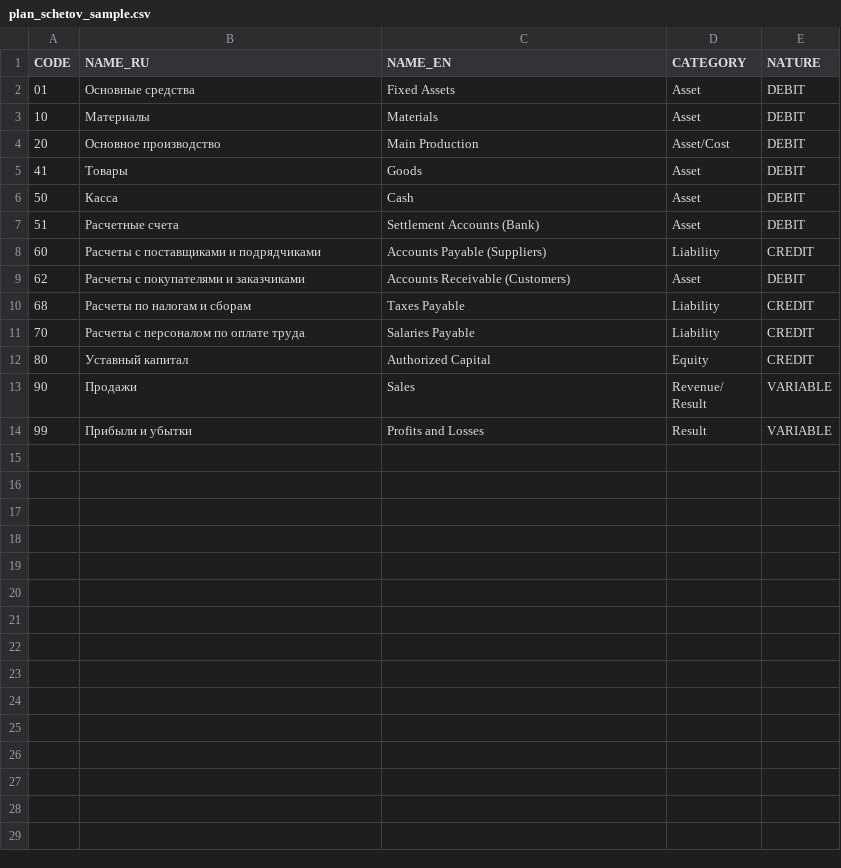
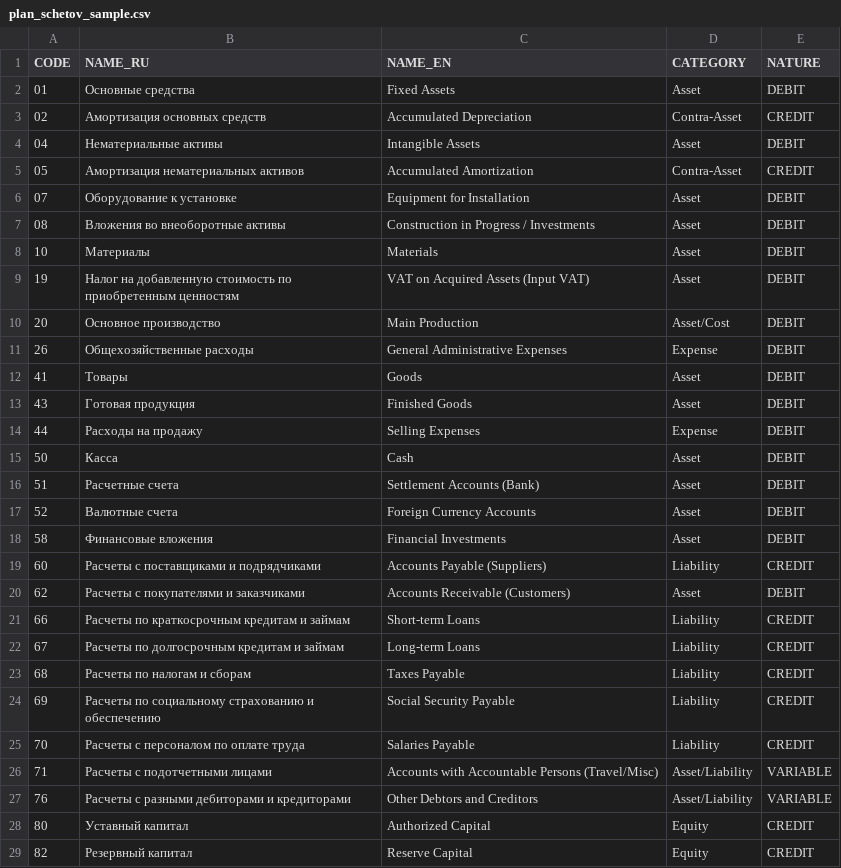
Before and after one commit to ChristianLuciani/accounting-esperanto, a CSV file: research/standards/ru/plan_schetov_sample.csv, drawn as a sheet; only a part is shown; the shorter side is filled out with more unchanged rows; the diff covers the shown part only; the diff names each change by its address in the sheet, - before the commit and + after, or states it on an @@ line.

Commit message:
feat: implement core API services, ERPNext connector, and industry-specific accounting localizations with validation scripts.

```diff
--- a/research/standards/ru/plan_schetov_sample.csv
+++ b/research/standards/ru/plan_schetov_sample.csv
+row 3: 02 | Амортизация основных средств | Accumulated Depreciation | Contra-Asset | CREDIT
+row 4: 04 | Нематериальные активы | Intangible Assets | Asset | DEBIT
+row 5: 05 | Амортизация нематериальных активов | Accumulated Amortization | Contra-Asset | CREDIT
+row 6: 07 | Оборудование к установке | Equipment for Installation | Asset | DEBIT
+row 7: 08 | Вложения во внеоборотные активы | Construction in Progress / Investments | Asset | DEBIT
+row 9: 19 | Налог на добавленную стоимость по приобретенным ценностям | VAT on Acquired Assets (Input VAT) | Asset | DEBIT
+row 11: 26 | Общехозяйственные расходы | General Administrative Expenses | Expense | DEBIT
+row 13: 43 | Готовая продукция | Finished Goods | Asset | DEBIT
+row 14: 44 | Расходы на продажу | Selling Expenses | Expense | DEBIT
+row 17: 52 | Валютные счета | Foreign Currency Accounts | Asset | DEBIT
+row 18: 58 | Финансовые вложения | Financial Investments | Asset | DEBIT
+row 21: 66 | Расчеты по краткосрочным кредитам и займам | Short-term Loans | Liability | CREDIT
+row 22: 67 | Расчеты по долгосрочным кредитам и займам | Long-term Loans | Liability | CREDIT
+row 24: 69 | Расчеты по социальному страхованию и обеспечению | Social Security Payable | Liability | CREDIT
+row 26: 71 | Расчеты с подотчетными лицами | Accounts with Accountable Persons (Travel/Misc) | Asset/Liability | VARIABLE
+row 27: 76 | Расчеты с разными дебиторами и кредиторами | Other Debtors and Creditors | Asset/Liability | VARIABLE
+row 29: 82 | Резервный капитал | Reserve Capital | Equity | CREDIT
```
Also changed, not shown: 3 added rows elsewhere in this file, research/standards/br/plano_referencial_sample.csv, research/standards/fr/pcg_fr_sample.csv, 29 other files.
